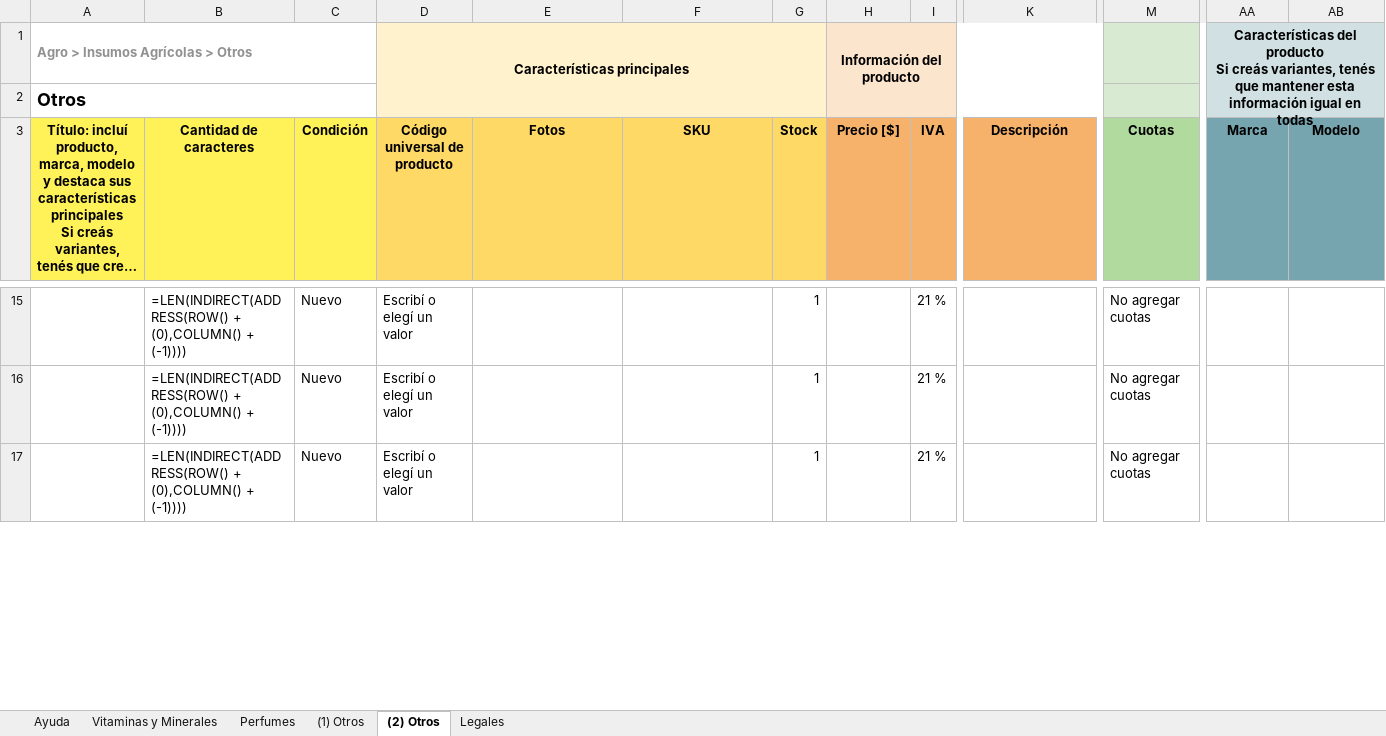
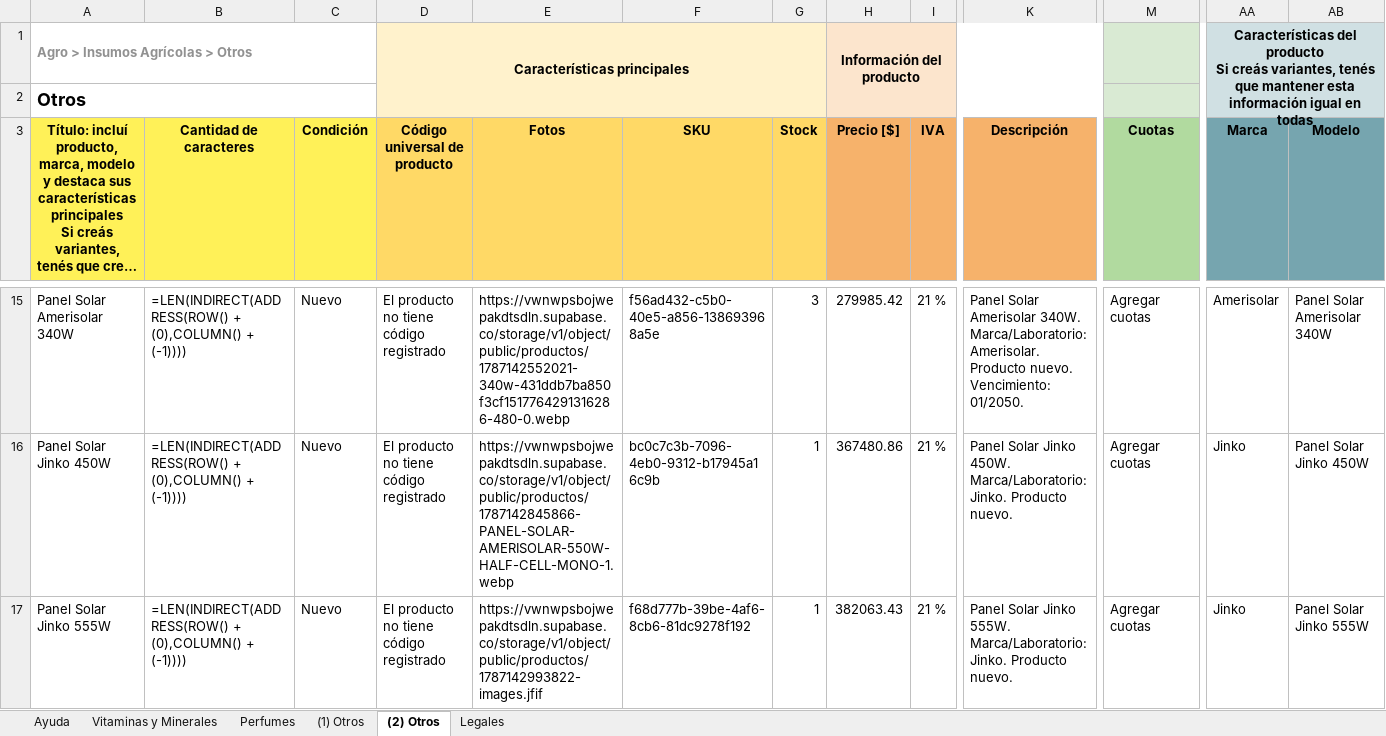
Before and after one commit to insupec-web/insupec, an Excel workbook: insupec-mercadolibre-COMPLETADO.xlsx, sheet (2) Otros, drawn as a sheet; only a part is shown, gaps mark what is left out; long unchanged cells end in …; values as stored, in another font and other column widths than the file's, no borders; formulas without a stored value are shown as written; conditional formats not drawn; the diff covers the shown part only; the diff names each change by its address in the sheet, - before the commit and + after, or states it on an @@ line.

```diff
--- a/insupec-mercadolibre-COMPLETADO.xlsx (sheet (2) Otros)
+++ b/insupec-mercadolibre-COMPLETADO.xlsx (sheet (2) Otros)
-A15: (empty)
+A15: Panel Solar Amerisolar 340W
-D15:D17 (Código universal de producto): Escribí o elegí un valor
+D15:D17 (Código universal de producto): El producto no tiene código registrado
-E15 (Fotos): (empty)
+E15 (Fotos): https://vwnwpsbojwepakdtsdln.supabase.co/storage/v1/object/public/productos/1787142552021-340w-431ddb7ba850f3cf1517764291316286-480-0.webp
-F15 (SKU): (empty)
+F15 (SKU): f56ad432-c5b0-40e5-a856-138693968a5e
-G15 (Stock): 1
+G15 (Stock): 3
-H15 (Precio [$]): (empty)
+H15 (Precio [$]): 279985.42
-K15 (Descripción): (empty)
+K15 (Descripción): Panel Solar Amerisolar 340W. Marca/Laboratorio: Amerisolar. Producto nuevo. Vencimiento: 01/2050.
-M15:M17 (Cuotas): No agregar cuotas
+M15:M17 (Cuotas): Agregar cuotas
-AA15 (Marca): (empty)
+AA15 (Marca): Amerisolar
-AB15 (Modelo): (empty)
+AB15 (Modelo): Panel Solar Amerisolar 340W
-A16: (empty)
+A16: Panel Solar Jinko 450W
-E16 (Fotos): (empty)
+E16 (Fotos): https://vwnwpsbojwepakdtsdln.supabase.co/storage/v1/object/public/productos/1787142845866-PANEL-SOLAR-AMERISOLAR-550W-HALF-CELL-MONO-1.webp
-F16 (SKU): (empty)
+F16 (SKU): bc0c7c3b-7096-4eb0-9312-b17945a16c9b
-H16 (Precio [$]): (empty)
+H16 (Precio [$]): 367480.86
-K16 (Descripción): (empty)
+K16 (Descripción): Panel Solar Jinko 450W. Marca/Laboratorio: Jinko. Producto nuevo.
-AA16:AA17 (Marca): (empty)
+AA16:AA17 (Marca): Jinko
-AB16 (Modelo): (empty)
+AB16 (Modelo): Panel Solar Jinko 450W
-A17: (empty)
+A17: Panel Solar Jinko 555W
-E17 (Fotos): (empty)
+E17 (Fotos): https://vwnwpsbojwepakdtsdln.supabase.co/storage/v1/object/public/productos/1787142993822-images.jfif
-F17 (SKU): (empty)
+F17 (SKU): f68d777b-39be-4af6-8cb6-81dc9278f192
-H17 (Precio [$]): (empty)
+H17 (Precio [$]): 382063.43
-K17 (Descripción): (empty)
+K17 (Descripción): Panel Solar Jinko 555W. Marca/Laboratorio: Jinko. Producto nuevo.
-AB17 (Modelo): (empty)
+AB17 (Modelo): Panel Solar Jinko 555W
```
Also changed, not shown: 57 edited cells elsewhere in this sheet.
